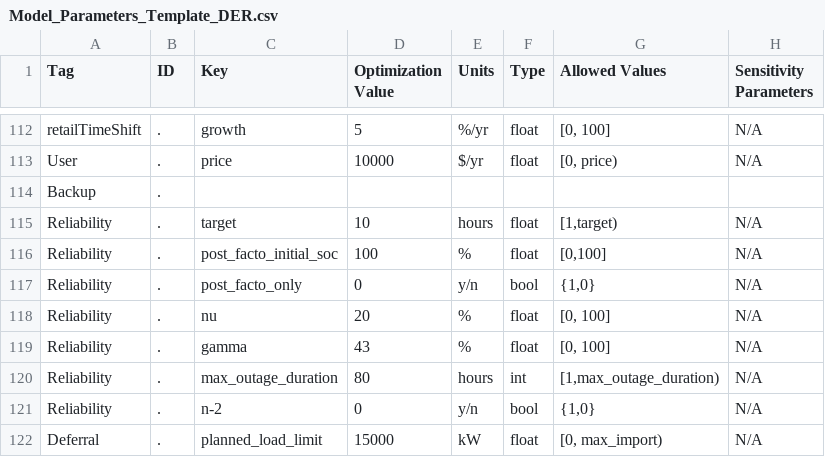
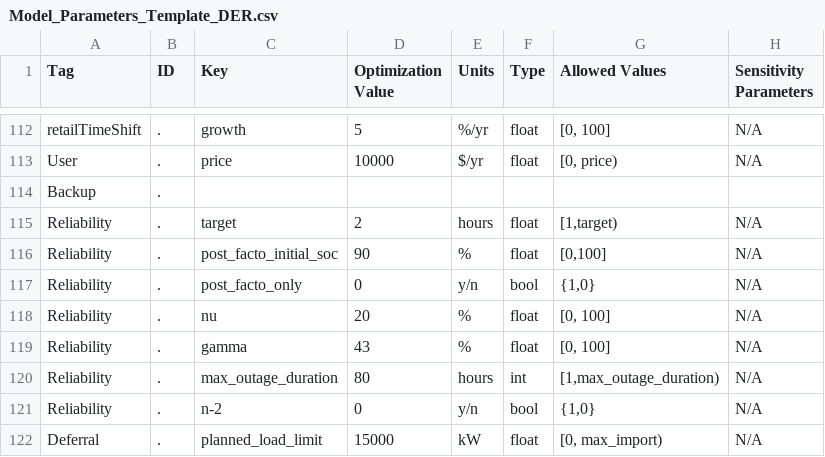
Before and after one commit to irizvanoghlu/Avantus, a CSV file: Model_Parameters_Template_DER.csv, drawn as a sheet; only a part is shown, gaps mark what is left out; the diff names each change by its address in the sheet, - before the commit and + after, or states it on an @@ line.

```diff
--- a/Model_Parameters_Template_DER.csv
+++ b/Model_Parameters_Template_DER.csv
-D115 (Optimization Value): 10
+D115 (Optimization Value): 2
-D116 (Optimization Value): 100
+D116 (Optimization Value): 90
```
Also changed, not shown: 4 other files.
